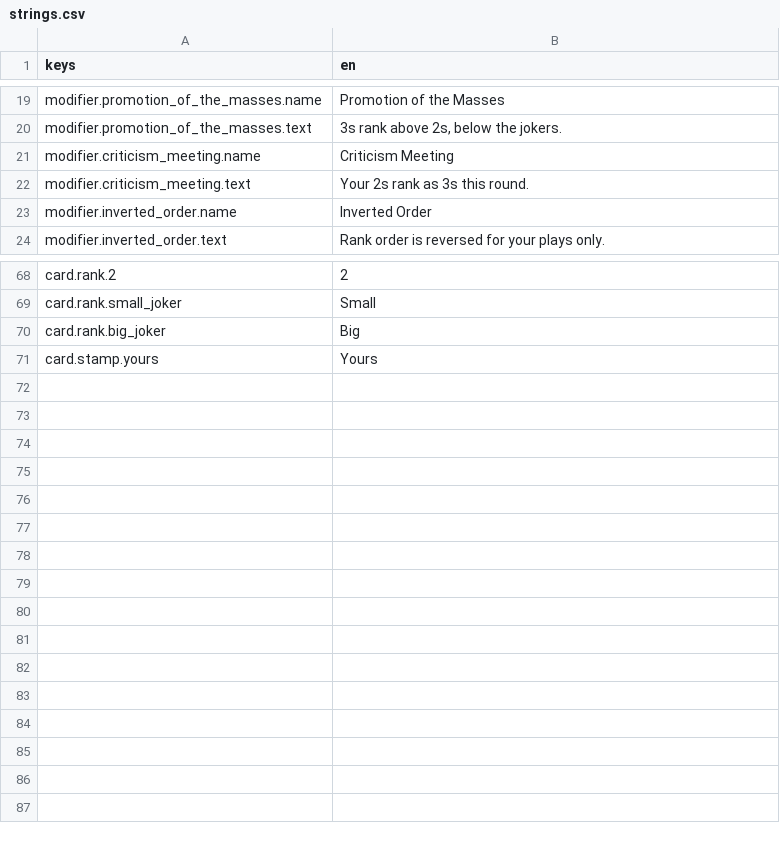
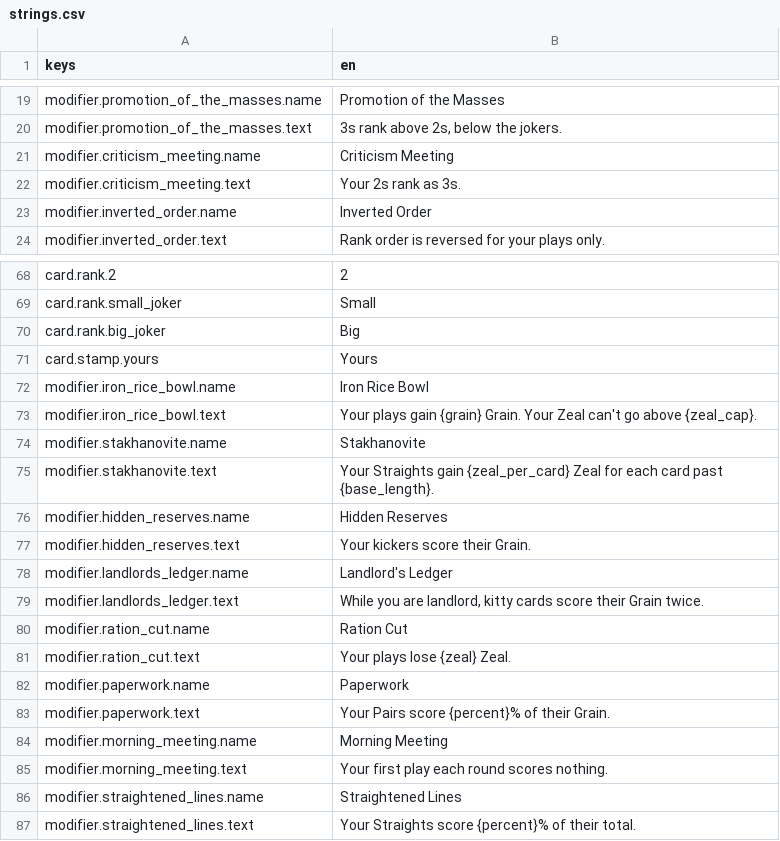
Before and after one commit to georgejieh/Commons, a CSV file: data/strings/strings.csv, drawn as a sheet; only a part is shown, gaps mark what is left out.

```diff
--- a/data/strings/strings.csv
+++ b/data/strings/strings.csv
@@ -21,3 +21,3 @@ modifier.promotion_of_the_masses.text,"3s rank above 2s, below the jokers."
 modifier.criticism_meeting.name,Criticism Meeting
-modifier.criticism_meeting.text,Your 2s rank as 3s this round.
+modifier.criticism_meeting.text,Your 2s rank as 3s.
 modifier.inverted_order.name,Inverted Order
@@ -71 +71,17 @@ card.rank.big_joker,Big
 card.stamp.yours,Yours
+modifier.iron_rice_bowl.name,Iron Rice Bowl
+modifier.iron_rice_bowl.text,"Your plays gain {grain} Grain. Your Zeal can't go above {zeal_cap}."
+modifier.stakhanovite.name,Stakhanovite
+modifier.stakhanovite.text,Your Straights gain {zeal_per_card} Zeal for each card past {base_length}.
+modifier.hidden_reserves.name,Hidden Reserves
+modifier.hidden_reserves.text,Your kickers score their Grain.
+modifier.landlords_ledger.name,Landlord's Ledger
+modifier.landlords_ledger.text,"While you are landlord, kitty cards score their Grain twice."
+modifier.ration_cut.name,Ration Cut
+modifier.ration_cut.text,Your plays lose {zeal} Zeal.
+modifier.paperwork.name,Paperwork
+modifier.paperwork.text,Your Pairs score {percent}% of their Grain.
+modifier.morning_meeting.name,Morning Meeting
+modifier.morning_meeting.text,Your first play each round scores nothing.
+modifier.straightened_lines.name,Straightened Lines
+modifier.straightened_lines.text,Your Straights score {percent}% of their total.
```
Also changed, not shown: 32 other files.
